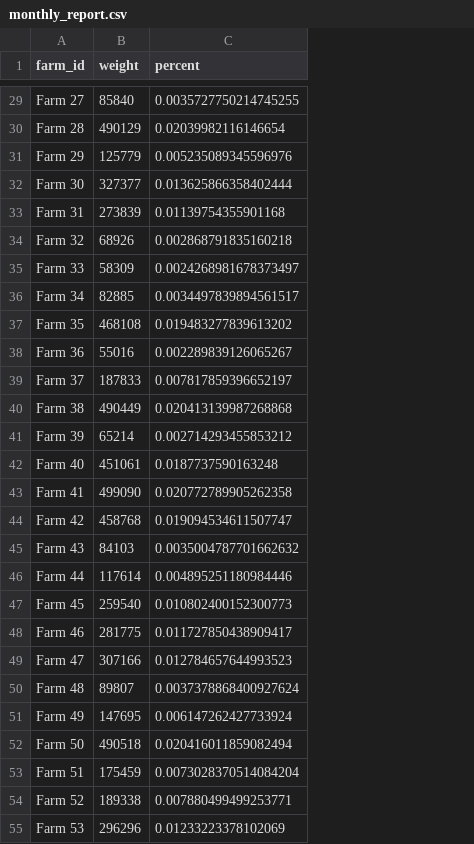
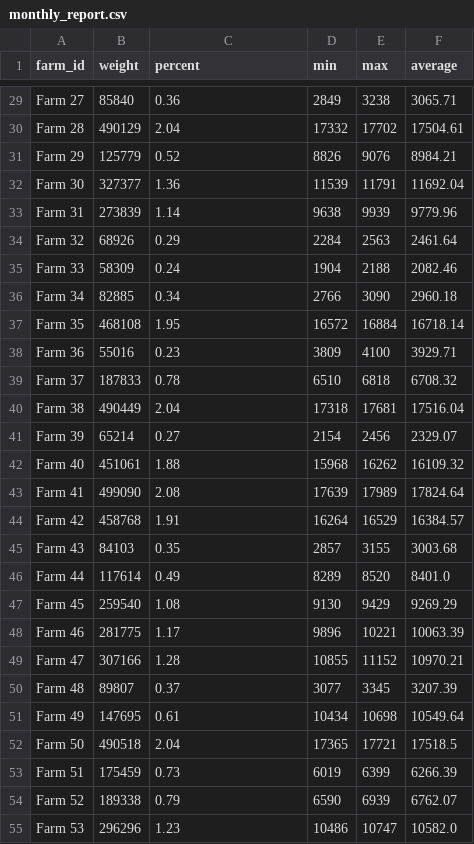
Before and after one commit to henry-l-zhou/MilkWeight, a CSV file: monthly_report.csv, drawn as a sheet; only a part is shown, gaps mark what is left out; the diff covers the shown part only; the diff names each change by its address in the sheet, - before the commit and + after, or states it on an @@ line.

```diff
--- a/monthly_report.csv
+++ b/monthly_report.csv
+column D (min), rows 29-55: 2849 | 17332 | 8826 | 11539 | 9638 | 2284 | 1904 | 2766 | 16572 | 3809 | 6510 | 17318 | 2154 | 15968 | 17639 | 16264 | 2857 | 8289 | 9130 | 9896 | 10855 | 3077 | 10434 | 17365 | 6019 | 6590 | 10486
+column E (max), rows 29-55: 3238 | 17702 | 9076 | 11791 | 9939 | 2563 | 2188 | 3090 | 16884 | 4100 | 6818 | 17681 | 2456 | 16262 | 17989 | 16529 | 3155 | 8520 | 9429 | 10221 | 11152 | 3345 | 10698 | 17721 | 6399 | 6939 | 10747
+column F (average), rows 29-55: 3065.71 | 17504.61 | 8984.21 | 11692.04 | 9779.96 | 2461.64 | 2082.46 | 2960.18 | 16718.14 | 3929.71 | 6708.32 | 17516.04 | 2329.07 | 16109.32 | 17824.64 | 16384.57 | 3003.68 | 8401.0 | 9269.29 | 10063.39 | 10970.21 | 3207.39 | 10549.64 | 17518.5 | 6266.39 | 6762.07 | 10582.0
-C29 (percent): 0.0035727750214745255
+C29 (percent): 0.36
-C30 (percent): 0.02039982116146654
+C30 (percent): 2.04
-C31 (percent): 0.005235089345596976
+C31 (percent): 0.52
-C32 (percent): 0.013625866358402444
+C32 (percent): 1.36
-C33 (percent): 0.01139754355901168
+C33 (percent): 1.14
-C34 (percent): 0.002868791835160218
+C34 (percent): 0.29
-C35 (percent): 0.0024268981678373497
+C35 (percent): 0.24
-C36 (percent): 0.0034497839894561517
+C36 (percent): 0.34
-C37 (percent): 0.019483277839613202
+C37 (percent): 1.95
-C38 (percent): 0.002289839126065267
+C38 (percent): 0.23
-C39 (percent): 0.007817859396652197
+C39 (percent): 0.78
-C40 (percent): 0.020413139987268868
+C40 (percent): 2.04
-C41 (percent): 0.002714293455853212
+C41 (percent): 0.27
-C42 (percent): 0.0187737590163248
+C42 (percent): 1.88
-C43 (percent): 0.020772789905262358
+C43 (percent): 2.08
-C44 (percent): 0.019094534611507747
+C44 (percent): 1.91
-C45 (percent): 0.0035004787701662632
+C45 (percent): 0.35
-C46 (percent): 0.004895251180984446
+C46 (percent): 0.49
-C47 (percent): 0.010802400152300773
+C47 (percent): 1.08
-C48 (percent): 0.011727850438909417
+C48 (percent): 1.17
-C49 (percent): 0.012784657644993523
+C49 (percent): 1.28
-C50 (percent): 0.0037378868400927624
+C50 (percent): 0.37
-C51 (percent): 0.006147262427733924
+C51 (percent): 0.61
-C52 (percent): 0.020416011859082494
+C52 (percent): 2.04
-C53 (percent): 0.0073028370514084204
+C53 (percent): 0.73
-C54 (percent): 0.007880499499253771
+C54 (percent): 0.79
-C55 (percent): 0.01233223378102069
+C55 (percent): 1.23
```
Also changed, not shown: 73 edited cells elsewhere in this file, annual_report.csv, date_range_report.csv, 4 other files.
